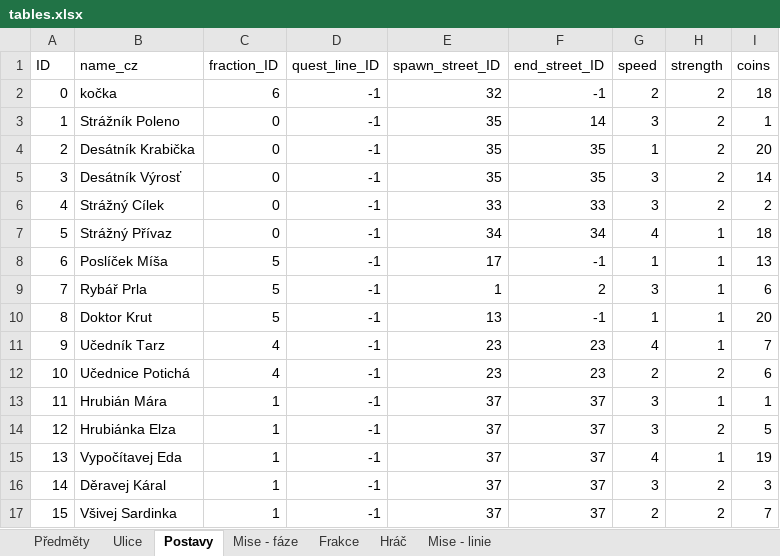
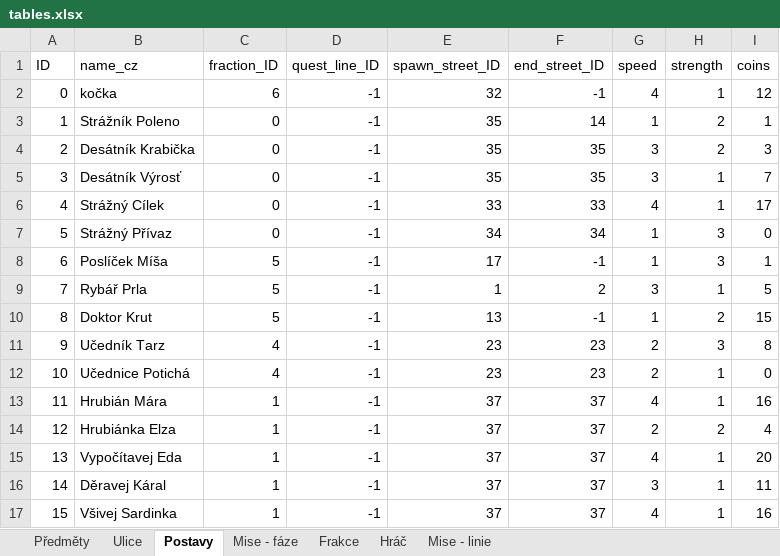
Before and after one commit to Coelurus/DnD-Telegram-Bot, an Excel workbook: zzz_other/tables.xlsx, sheet Postavy, drawn as a sheet; only a part is shown; values as stored, in another font and other column widths than the file's, no borders; the diff covers the shown part only; the diff names each change by its address in the sheet, - before the commit and + after, or states it on an @@ line.

```diff
--- a/zzz_other/tables.xlsx (sheet Postavy)
+++ b/zzz_other/tables.xlsx (sheet Postavy)
-G2 (speed): 2
+G2 (speed): 4
-H2 (strength): 2
+H2 (strength): 1
-I2 (coins): 18
+I2 (coins): 12
-G3 (speed): 3
+G3 (speed): 1
-G4 (speed): 1
+G4 (speed): 3
-I4 (coins): 20
+I4 (coins): 3
-H5:H6 (strength): 2
+H5:H6 (strength): 1
-I5 (coins): 14
+I5 (coins): 7
-G6 (speed): 3
+G6 (speed): 4
-I6 (coins): 2
+I6 (coins): 17
-G7 (speed): 4
+G7 (speed): 1
-H7:H8 (strength): 1
+H7:H8 (strength): 3
-I7 (coins): 18
+I7 (coins): 0
-I8 (coins): 13
+I8 (coins): 1
-I9 (coins): 6
+I9 (coins): 5
-H10 (strength): 1
+H10 (strength): 2
-I10 (coins): 20
+I10 (coins): 15
-G11 (speed): 4
+G11 (speed): 2
-H11 (strength): 1
+H11 (strength): 3
-I11 (coins): 7
+I11 (coins): 8
-H12 (strength): 2
+H12 (strength): 1
-I12 (coins): 6
+I12 (coins): 0
-G13 (speed): 3
+G13 (speed): 4
-I13 (coins): 1
+I13 (coins): 16
-G14 (speed): 3
+G14 (speed): 2
-I14 (coins): 5
+I14 (coins): 4
-I15 (coins): 19
+I15 (coins): 20
-H16:H17 (strength): 2
+H16:H17 (strength): 1
-I16 (coins): 3
+I16 (coins): 11
-G17 (speed): 2
+G17 (speed): 4
-I17 (coins): 7
+I17 (coins): 16
```
Also changed, not shown: 44 edited cells elsewhere in this sheet, sheet Ulice, 6 other files.
